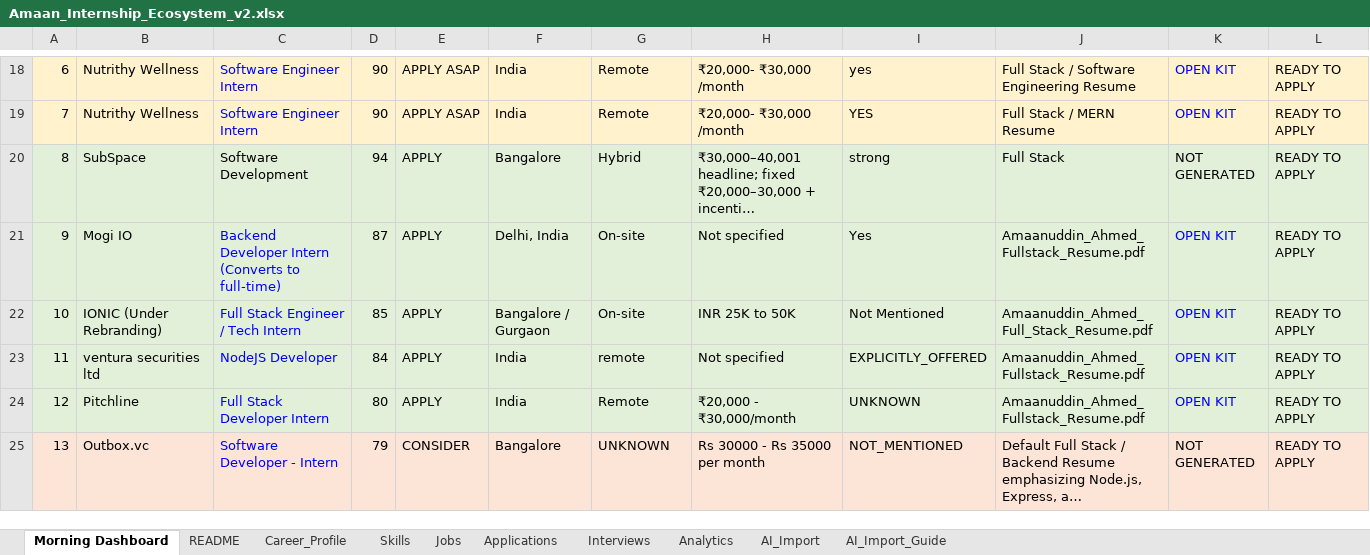
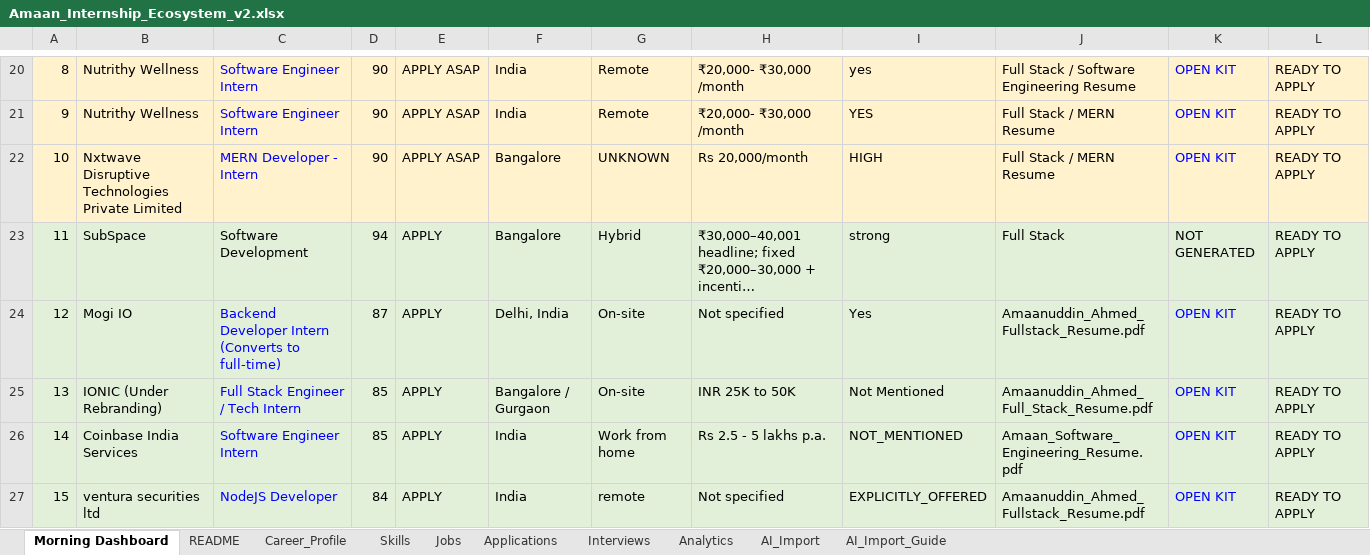
Before and after one commit to AmaanuddinAhmed/InternshipHunter, an Excel workbook: Amaan_Internship_Ecosystem_v2.xlsx, sheet Morning Dashboard, drawn as a sheet; only a part is shown, gaps mark what is left out; the shorter side is filled out with more unchanged rows; long unchanged cells end in …; values as stored, in another font and other column widths than the file's, no borders; the diff covers the shown part only; the diff names each change by its address in the sheet, - before the commit and + after, or states it on an @@ line.

```diff
--- a/Amaan_Internship_Ecosystem_v2.xlsx (sheet Morning Dashboard)
+++ b/Amaan_Internship_Ecosystem_v2.xlsx (sheet Morning Dashboard)
@@ column A renumbered between rows 2 and 98 @@
+row 22: 10 | Nxtwave Disruptive Technologies Private Limited | MERN Developer - Intern | 90 | APPLY ASAP | Bangalore | UNKNOWN | Rs 20,000/month | HIGH | Full Stack / MERN Resume | OPEN KIT | READY TO APPLY
+row 26: 14 | Coinbase India Services | Software Engineer Intern | 85 | APPLY | India | Work from home | Rs 2.5 - 5 lakhs p.a. | NOT_MENTIONED | Amaan_Software_Engineering_Resume.pdf | OPEN KIT | READY TO APPLY
```
Also changed, not shown: 35 added rows and 1 removed row elsewhere in this sheet, sheet Jobs, sheet Analytics, 41 other files.
